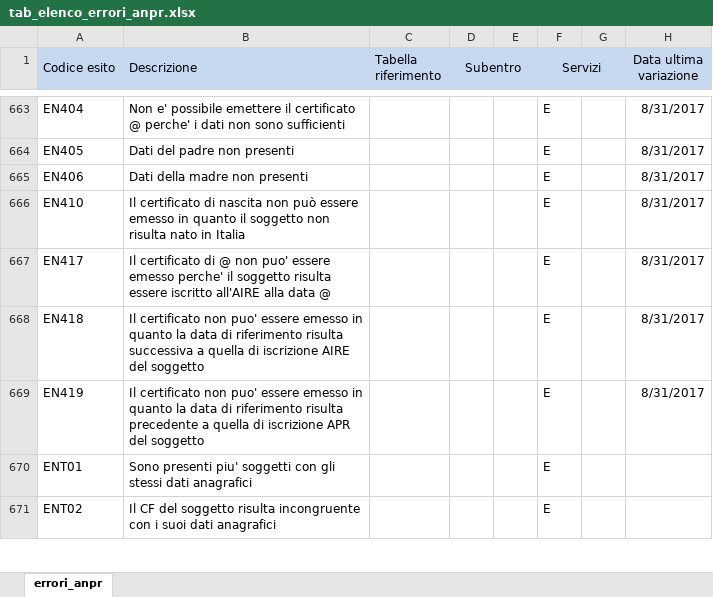
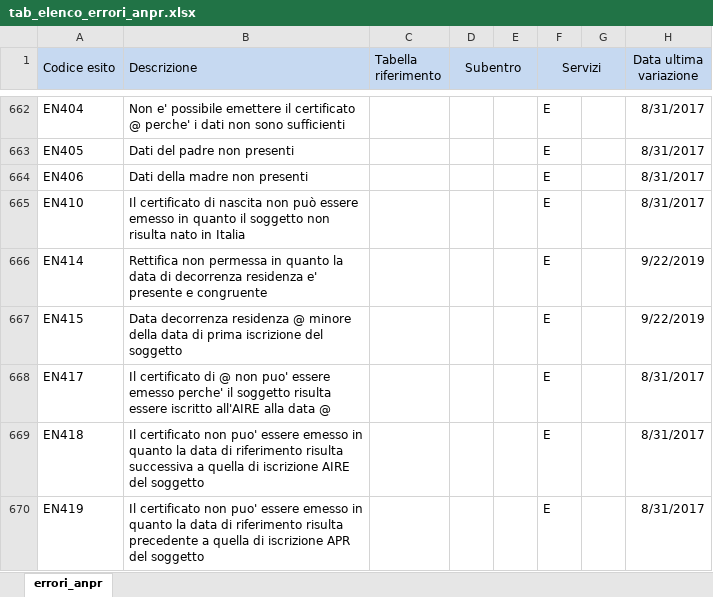
Before and after one commit to italia/anpr, an Excel workbook: src/_static/xlsx/tab_elenco_errori_anpr.xlsx, sheet errori_anpr, drawn as a sheet; only a part is shown, gaps mark what is left out; the shorter side is filled out with more unchanged rows; values as stored, in another font and other column widths than the file's, no borders; the diff covers the shown part only; the diff names each change by its address in the sheet, - before the commit and + after, or states it on an @@ line.

```diff
--- a/src/_static/xlsx/tab_elenco_errori_anpr.xlsx (sheet errori_anpr)
+++ b/src/_static/xlsx/tab_elenco_errori_anpr.xlsx (sheet errori_anpr)
+row 666: EN414 | Rettifica non permessa in quanto la data di decorrenza residenza e' presente e congruente |  |  |  | E |  | 9/22/2019
+row 667: EN415 | Data decorrenza residenza @ minore della data di prima iscrizione del soggetto |  |  |  | E |  | 9/22/2019
```
Also changed, not shown: 5 added rows, 1 removed row and 10 edited cells elsewhere in this sheet, src/_static/xlsx/tab_Cessazione_unione_civile___convivenze.xlsx, src/_static/xlsx/tab_Stati_Esteri.xlsx, 12 other files.
